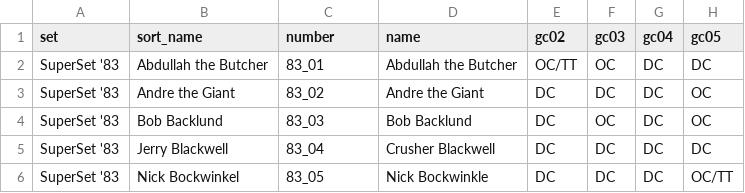
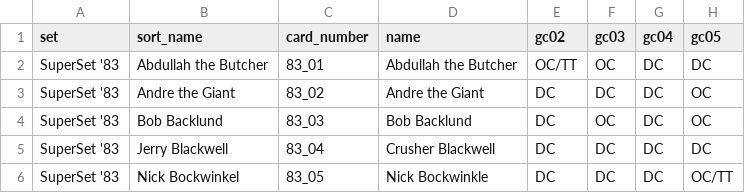
Before and after one commit to mconiaris/spwg_card_maker, a CSV file: lib/seed_file.csv, drawn as a sheet; only a part is shown; the diff names each change by its address in the sheet, - before the commit and + after, or states it on an @@ line.

Commit message:
Revised seed file.

```diff
--- a/lib/seed_file.csv
+++ b/lib/seed_file.csv
-C1: number
+C1: card_number
```
